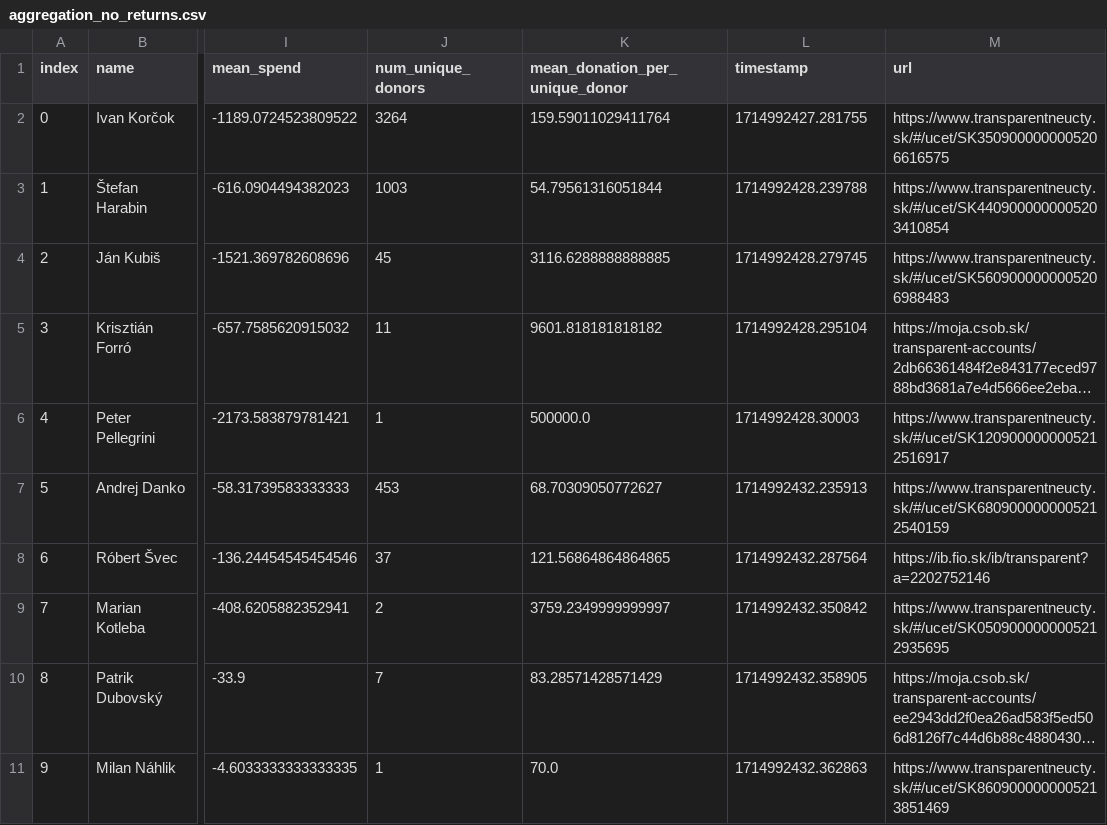
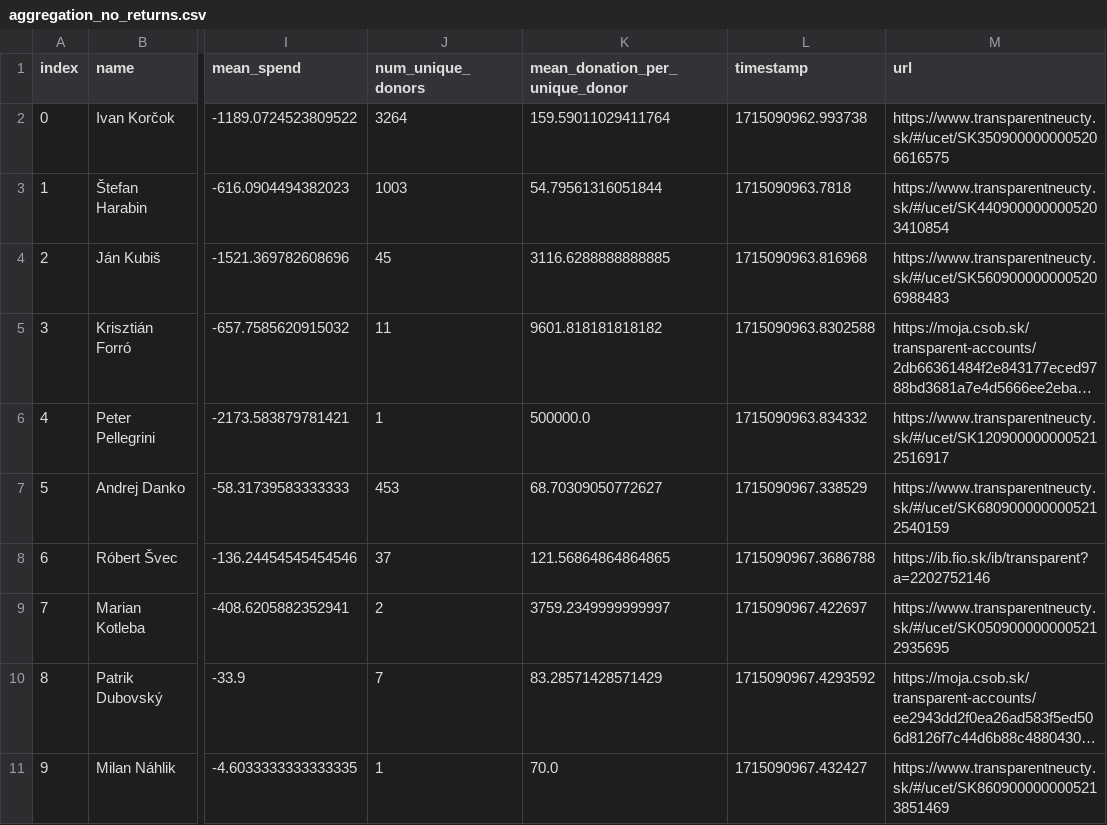
Before and after one commit to matusv/presidential-elections-slovakia-2024, a CSV file: aggregation_no_returns.csv, drawn as a sheet; only a part is shown, gaps mark what is left out; long unchanged cells end in …; the diff names each change by its address in the sheet, - before the commit and + after, or states it on an @@ line.

Commit message:
84

```diff
--- a/aggregation_no_returns.csv
+++ b/aggregation_no_returns.csv
-L2 (timestamp): 1714992427.281755
+L2 (timestamp): 1715090962.993738
-L3 (timestamp): 1714992428.239788
+L3 (timestamp): 1715090963.7818
-L4 (timestamp): 1714992428.279745
+L4 (timestamp): 1715090963.816968
-L5 (timestamp): 1714992428.295104
+L5 (timestamp): 1715090963.8302588
-L6 (timestamp): 1714992428.30003
+L6 (timestamp): 1715090963.834332
-L7 (timestamp): 1714992432.235913
+L7 (timestamp): 1715090967.338529
-L8 (timestamp): 1714992432.287564
+L8 (timestamp): 1715090967.3686788
-L9 (timestamp): 1714992432.350842
+L9 (timestamp): 1715090967.422697
-L10 (timestamp): 1714992432.358905
+L10 (timestamp): 1715090967.4293592
-L11 (timestamp): 1714992432.362863
+L11 (timestamp): 1715090967.432427
```
